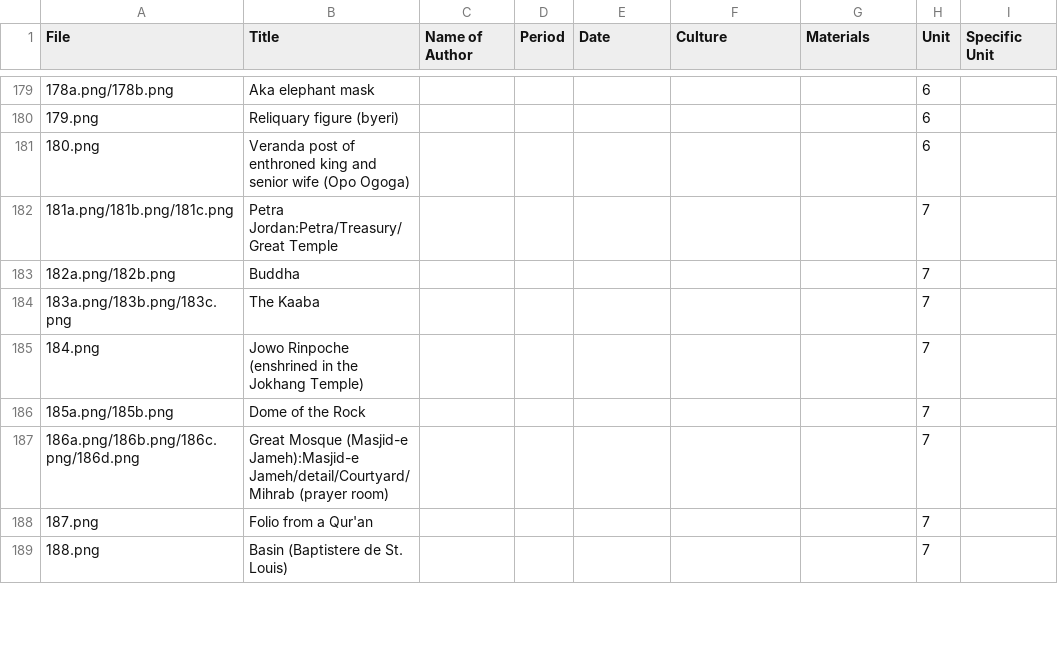
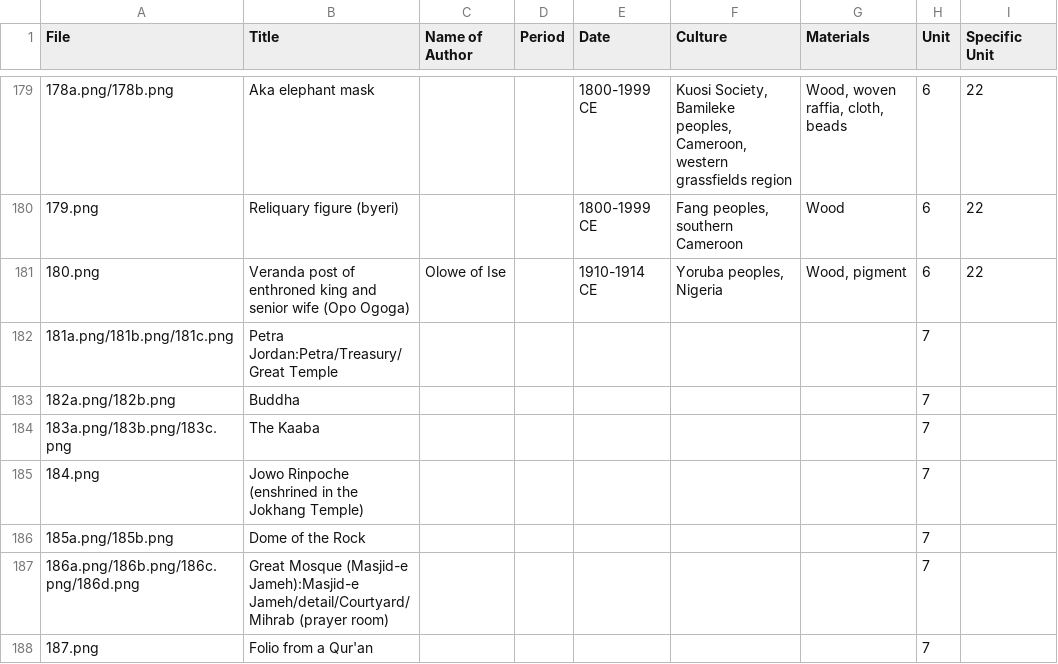
Before and after one commit to lastlegume/lastlegume.github.io, a CSV file: assets/arthist/arthistidentifiers.csv, drawn as a sheet; only a part is shown, gaps mark what is left out; the shorter side is filled out with more unchanged rows; the diff covers the shown part only.

```diff
--- a/assets/arthist/arthistidentifiers.csv
+++ b/assets/arthist/arthistidentifiers.csv
@@ -179,4 +179,4 @@
-178a.png/178b.png,Aka elephant mask,,,,,,6,,
-179.png,Reliquary figure (byeri),,,,,,6,,
-180.png,Veranda post of enthroned king and senior wife (Opo Ogoga),,,,,,6,,
+178a.png/178b.png,Aka elephant mask,,,1800-1999 CE,"Kuosi Society, Bamileke peoples, Cameroon, western grassfields region","Wood, woven raffia, cloth, beads",6,22,
+179.png,Reliquary figure (byeri),,,1800-1999 CE,"Fang peoples, southern Cameroon",Wood,6,22,
+180.png,Veranda post of enthroned king and senior wife (Opo Ogoga),Olowe of Ise,,1910-1914 CE,"Yoruba peoples, Nigeria","Wood, pigment",6,22,
 181a.png/181b.png/181c.png,Petra Jordan:Petra/Treasury/Great Temple,,,,,,7,,
```
Also changed, not shown: 44 edited cells elsewhere in this file, 2 other files.
